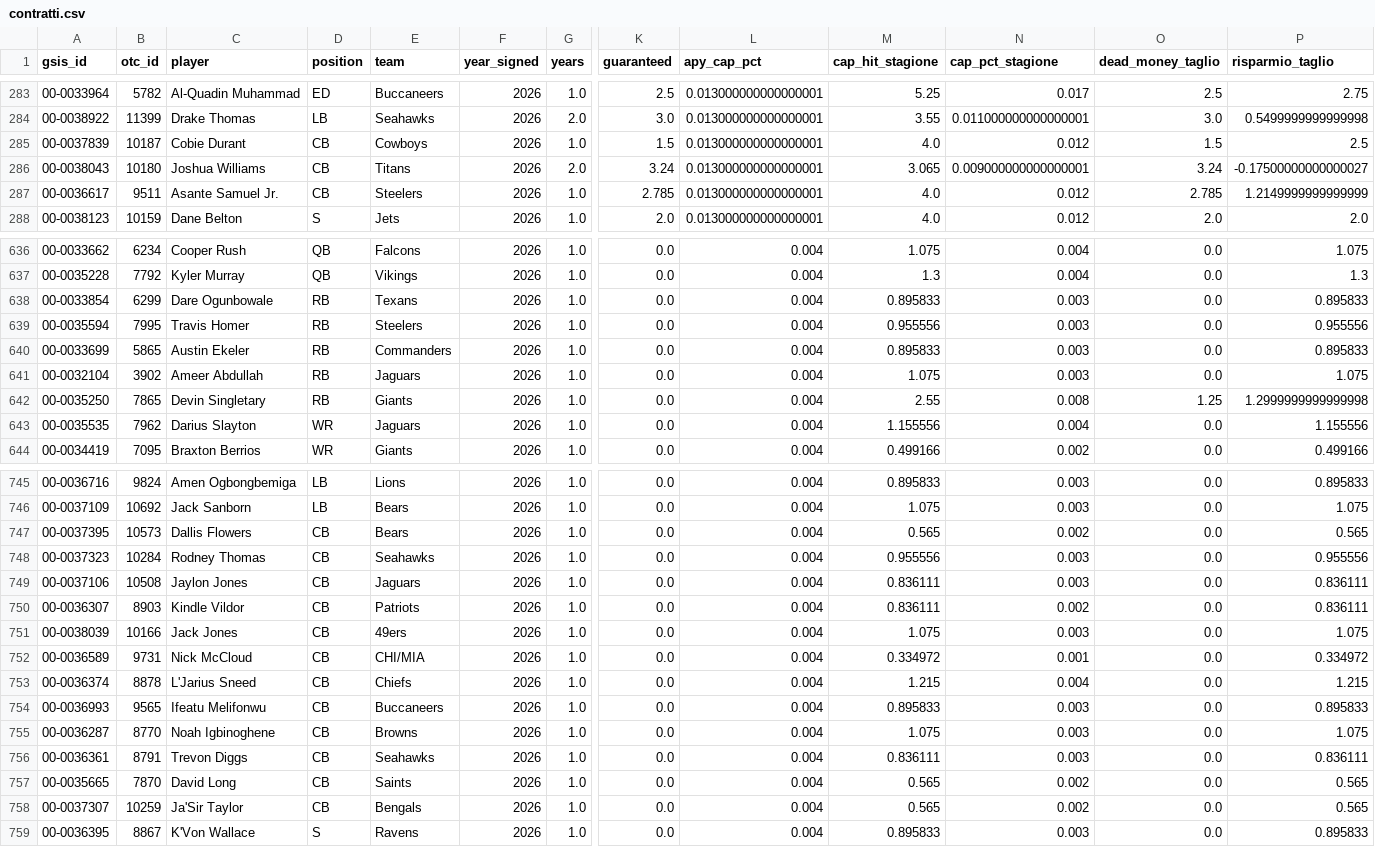
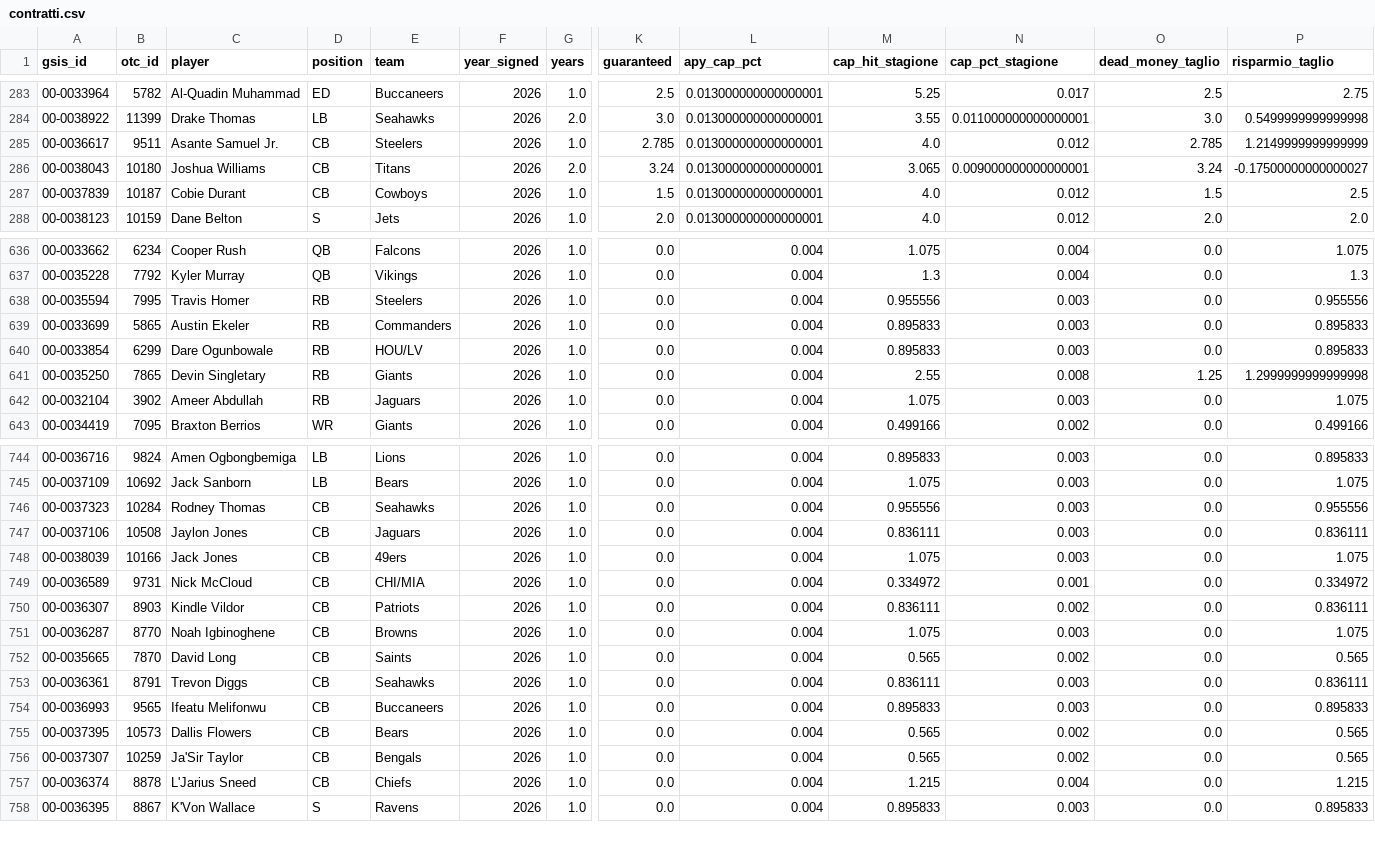
Before and after one commit to HighonFigures/nfl-contratti, a CSV file: contratti.csv, drawn as a sheet; only a part is shown, gaps mark what is left out; removed rows and columns are numbered as before the commit, all else as after; rows hold the shown columns only; the diff covers the shown part only; the diff names each change by its address in the sheet, - before the commit and + after, or states it on an @@ line.

```diff
--- a/contratti.csv
+++ b/contratti.csv
@@ row 285 moved to row 287: 00-0037839 @@
-row 638: 00-0033854 | 6299 | Dare Ogunbowale | RB | Texans | 2026 | 1.0 | 0.0 | 0.004 | 0.895833 | 0.003 | 0.0 | 0.895833
-A640 (gsis_id): 00-0032104
+A640 (gsis_id): 00-0033854
-B640 (otc_id): 3902
+B640 (otc_id): 6299
-C640 (player): Ameer Abdullah
+C640 (player): Dare Ogunbowale
-E640 (team): Jaguars
+E640 (team): HOU/LV
-M640 (cap_hit_stagione): 1.075
+M640 (cap_hit_stagione): 0.895833
-P640 (risparmio_taglio): 1.075
+P640 (risparmio_taglio): 0.895833
-A642 (gsis_id): 00-0035535
+A642 (gsis_id): 00-0032104
-B642 (otc_id): 7962
+B642 (otc_id): 3902
-C642 (player): Darius Slayton
+C642 (player): Ameer Abdullah
-D642 (position): WR
+D642 (position): RB
-M642 (cap_hit_stagione): 1.155556
+M642 (cap_hit_stagione): 1.075
-N642 (cap_pct_stagione): 0.004
+N642 (cap_pct_stagione): 0.003
-P642 (risparmio_taglio): 1.155556
+P642 (risparmio_taglio): 1.075
@@ row 756 moved to row 753: 00-0036361 @@
@@ row 747 moved to row 755: 00-0037395 @@
@@ row 753 moved to row 757: 00-0036374 @@
```
Also changed, not shown: 1 added row, 3 removed rows, 75 moved rows and 20 edited cells elsewhere in this file.
